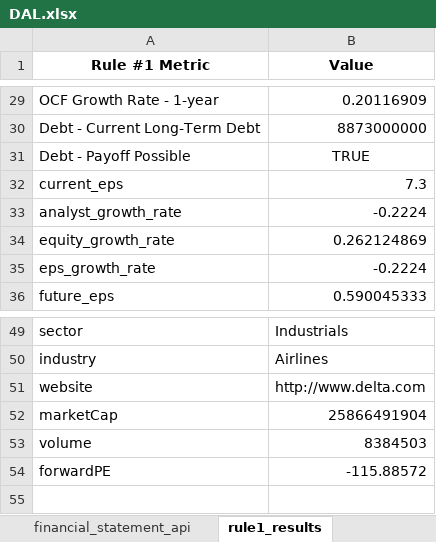
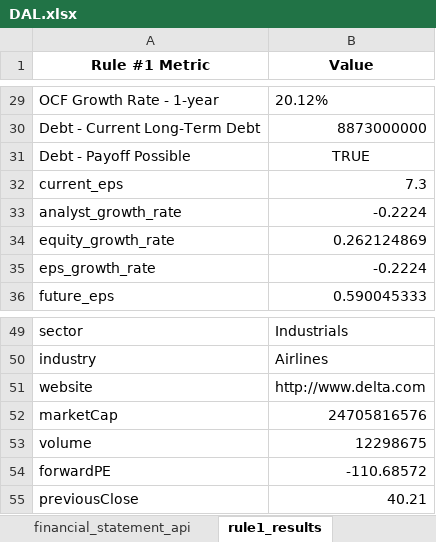
Before and after one commit to DiegoHeer/quickfs_scraping, an Excel workbook: financial_files/excel/DAL.xlsx, sheet rule1_results, drawn as a sheet; only a part is shown, gaps mark what is left out; values as stored, in another font and other column widths than the file's, no borders; table styles not drawn; the diff covers the shown part only; the diff names each change by its address in the sheet, - before the commit and + after, or states it on an @@ line.

```diff
--- a/financial_files/excel/DAL.xlsx (sheet rule1_results)
+++ b/financial_files/excel/DAL.xlsx (sheet rule1_results)
-B29 (Value): 0.20116909
+B29 (Value): 20.12%
-B52 (Value): 25866491904
+B52 (Value): 24705816576
-B53 (Value): 8384503
+B53 (Value): 12298675
-B54 (Value): -115.88572
+B54 (Value): -110.68572
+row 55: previousClose | 40.21
```
Also changed, not shown: 27 edited cells elsewhere in this sheet, sheet financial_statement_api, financial_files/excel/AAPL.xlsx, financial_files/excel/ADBE.xlsx, 44 other files.
